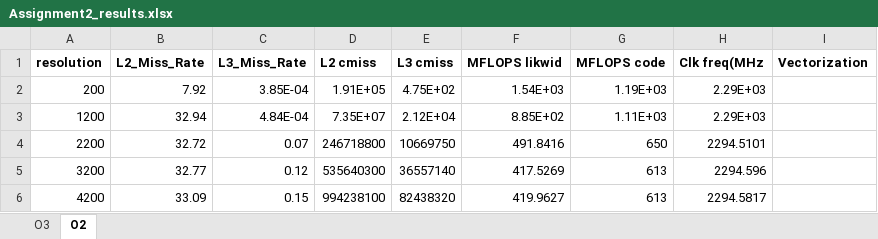
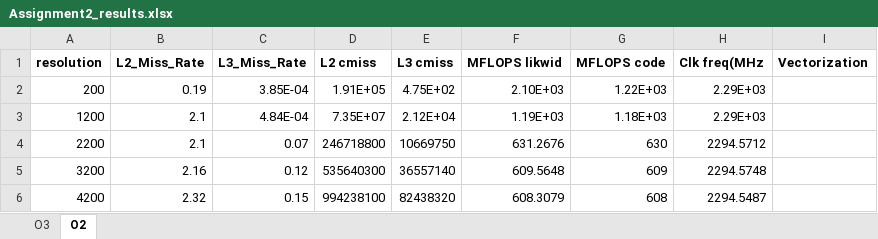
Before and after one commit to Durganshu/Parallelized-Jacobi-Method, an Excel workbook: assignment2/results/Assignment2_results.xlsx, sheet O2, drawn as a sheet; values as stored, in another font and other column widths than the file's, no borders; the diff names each change by its address in the sheet, - before the commit and + after, or states it on an @@ line.

Commit message:
Excel file updated for O2 flag

```diff
--- a/assignment2/results/Assignment2_results.xlsx (sheet O2)
+++ b/assignment2/results/Assignment2_results.xlsx (sheet O2)
-B2 (L2_Miss_Rate): 7.92
+B2 (L2_Miss_Rate): 0.19
-F2 (MFLOPS likwid): 1.54E+03
+F2 (MFLOPS likwid): 2.10E+03
-G2 (MFLOPS code): 1.19E+03
+G2 (MFLOPS code): 1.22E+03
-B3 (L2_Miss_Rate): 32.94
+B3 (L2_Miss_Rate): 2.1
-F3 (MFLOPS likwid): 8.85E+02
+F3 (MFLOPS likwid): 1.19E+03
-G3 (MFLOPS code): 1.11E+03
+G3 (MFLOPS code): 1.18E+03
-B4 (L2_Miss_Rate): 32.72
+B4 (L2_Miss_Rate): 2.1
-F4 (MFLOPS likwid): 491.8416
+F4 (MFLOPS likwid): 631.2676
-G4 (MFLOPS code): 650
+G4 (MFLOPS code): 630
-H4 (Clk freq(MHz): 2294.5101
+H4 (Clk freq(MHz): 2294.5712
-B5 (L2_Miss_Rate): 32.77
+B5 (L2_Miss_Rate): 2.16
-F5 (MFLOPS likwid): 417.5269
+F5 (MFLOPS likwid): 609.5648
-G5 (MFLOPS code): 613
+G5 (MFLOPS code): 609
-H5 (Clk freq(MHz): 2294.596
+H5 (Clk freq(MHz): 2294.5748
-B6 (L2_Miss_Rate): 33.09
+B6 (L2_Miss_Rate): 2.32
-F6 (MFLOPS likwid): 419.9627
+F6 (MFLOPS likwid): 608.3079
-G6 (MFLOPS code): 613
+G6 (MFLOPS code): 608
-H6 (Clk freq(MHz): 2294.5817
+H6 (Clk freq(MHz): 2294.5487
```
Also changed, not shown: sheet O3.
